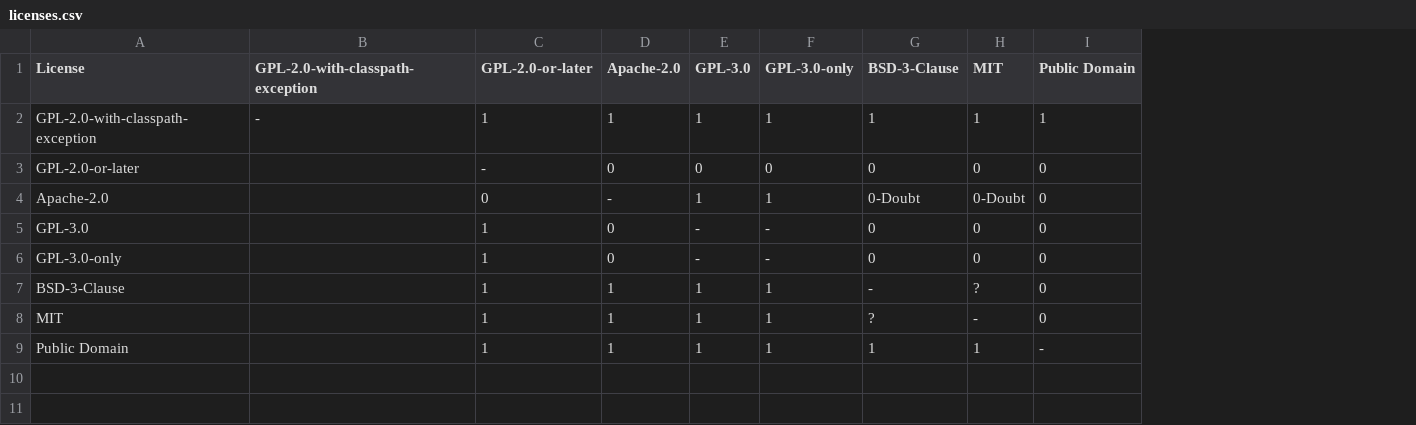
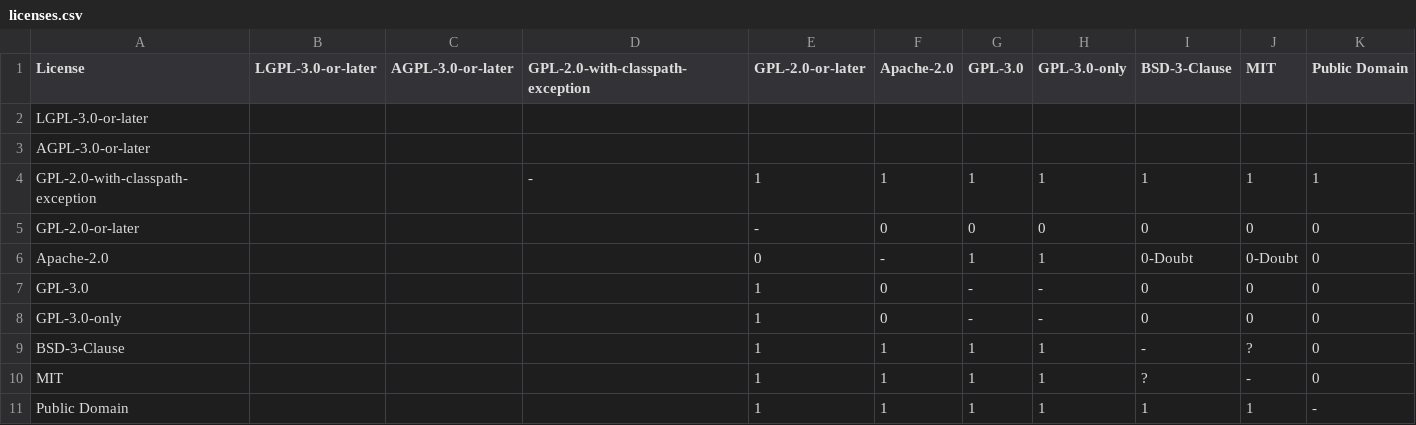
Before and after one commit to endocode/LCV-CM, a CSV file: licenses.csv, drawn as a sheet; addresses are those after the commit; the diff names each change by its address in the sheet, - before the commit and + after, or states it on an @@ line.

```diff
--- a/licenses.csv
+++ b/licenses.csv
+column B (LGPL-3.0-or-later), empty
+column C (AGPL-3.0-or-later), empty
+row 2: LGPL-3.0-or-later
+row 3: AGPL-3.0-or-later
```
Also changed, not shown: spdx-id.csv, 3 other files.
